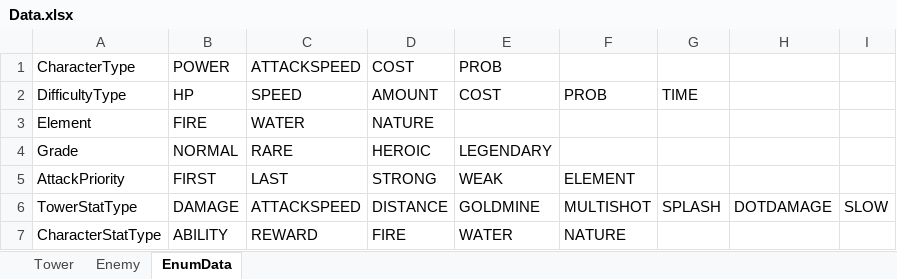
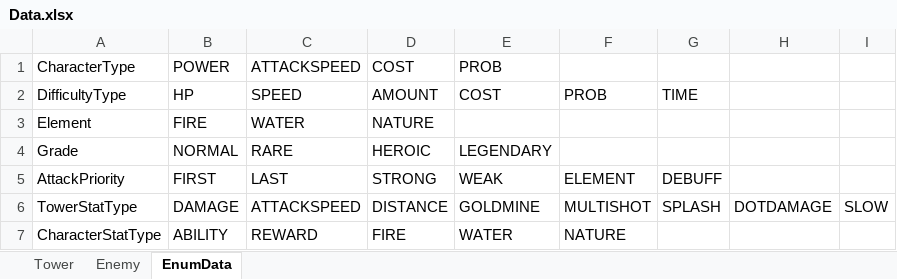
Before and after one commit to MaShuu-Studio/TETD, an Excel workbook: Utils/Excel To Json/bin/netcoreapp3.1/Data.xlsx, sheet EnumData, drawn as a sheet; values as stored, in another font and other column widths than the file's, no borders; the diff names each change by its address in the sheet, - before the commit and + after, or states it on an @@ line.

Commit message:
Attack Priority Debuff

```diff
--- a/Utils/Excel To Json/bin/netcoreapp3.1/Data.xlsx (sheet EnumData)
+++ b/Utils/Excel To Json/bin/netcoreapp3.1/Data.xlsx (sheet EnumData)
-G5: (empty)
+G5: DEBUFF
```
Also changed, not shown: 9 other files.
